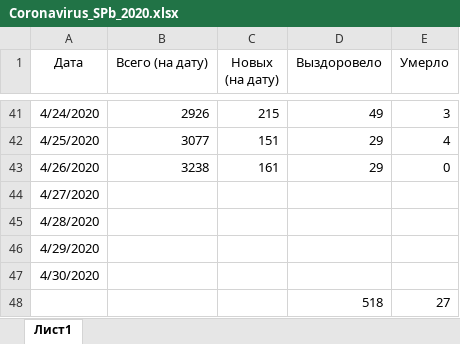
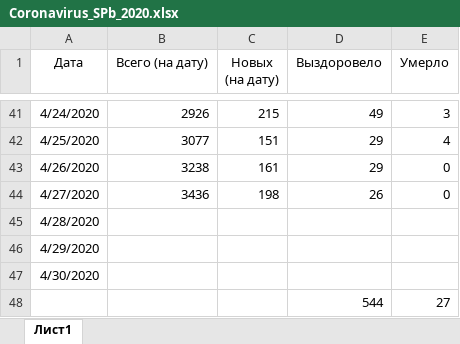
Before and after one commit to shmikes/CoronaVirus, an Excel workbook: Coronavirus_SPb_2020.xlsx, sheet Лист1, drawn as a sheet; only a part is shown, gaps mark what is left out; values as stored, in another font and other column widths than the file's, no borders; charts and pictures and table styles not drawn; the diff names each change by its address in the sheet, - before the commit and + after, or states it on an @@ line.

Commit message:
Обновление данных

```diff
--- a/Coronavirus_SPb_2020.xlsx (sheet Лист1)
+++ b/Coronavirus_SPb_2020.xlsx (sheet Лист1)
-B44 (Всего (на дату)): (empty)
+B44 (Всего (на дату)): 3436
-C44 (Новых (на дату)): (empty)
+C44 (Новых (на дату)): 198
-D44 (Выздоровело): (empty)
+D44 (Выздоровело): 26
-E44 (Умерло): (empty)
+E44 (Умерло): 0
-D48 (Выздоровело): 518
+D48 (Выздоровело): 544
```
Also changed, not shown: charts or pictures.
